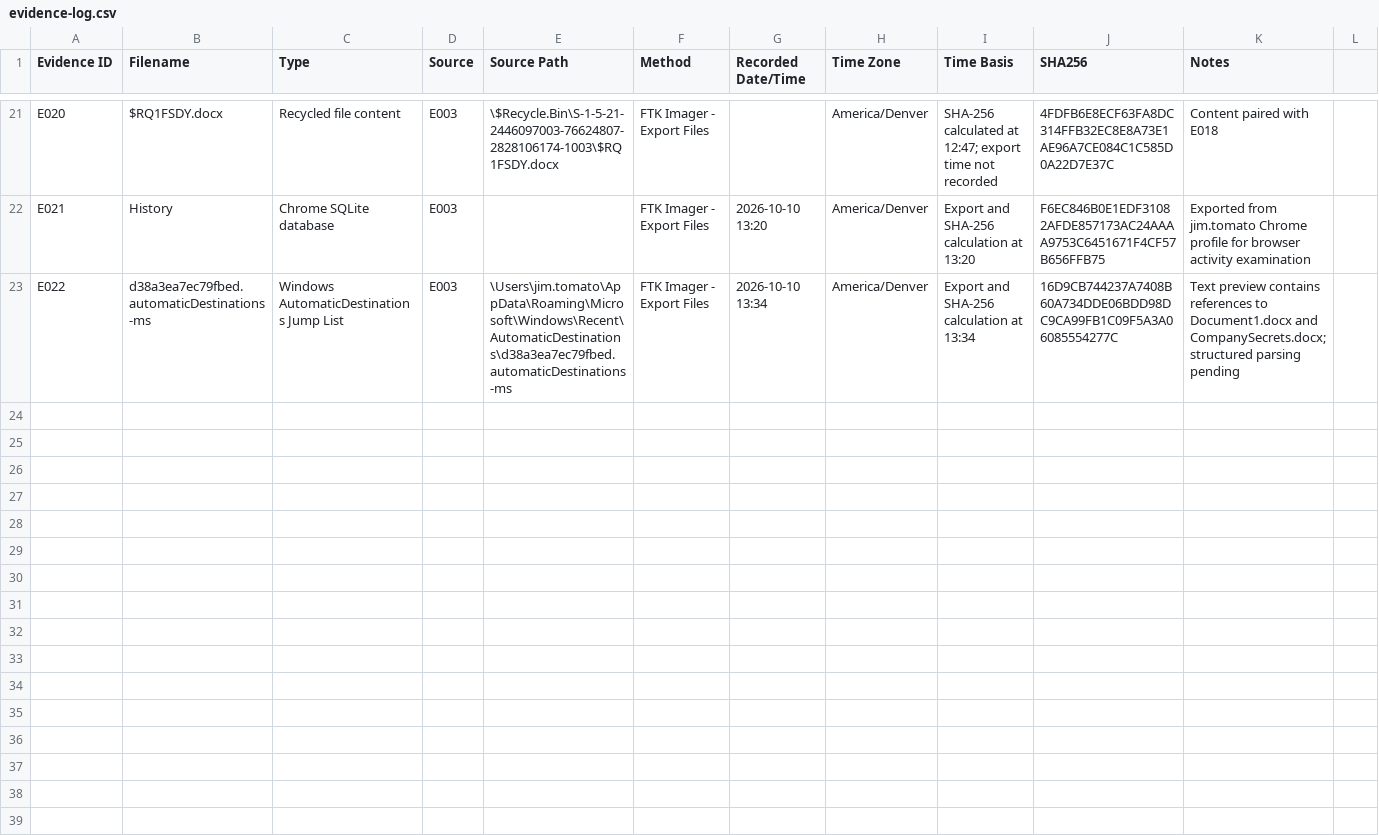
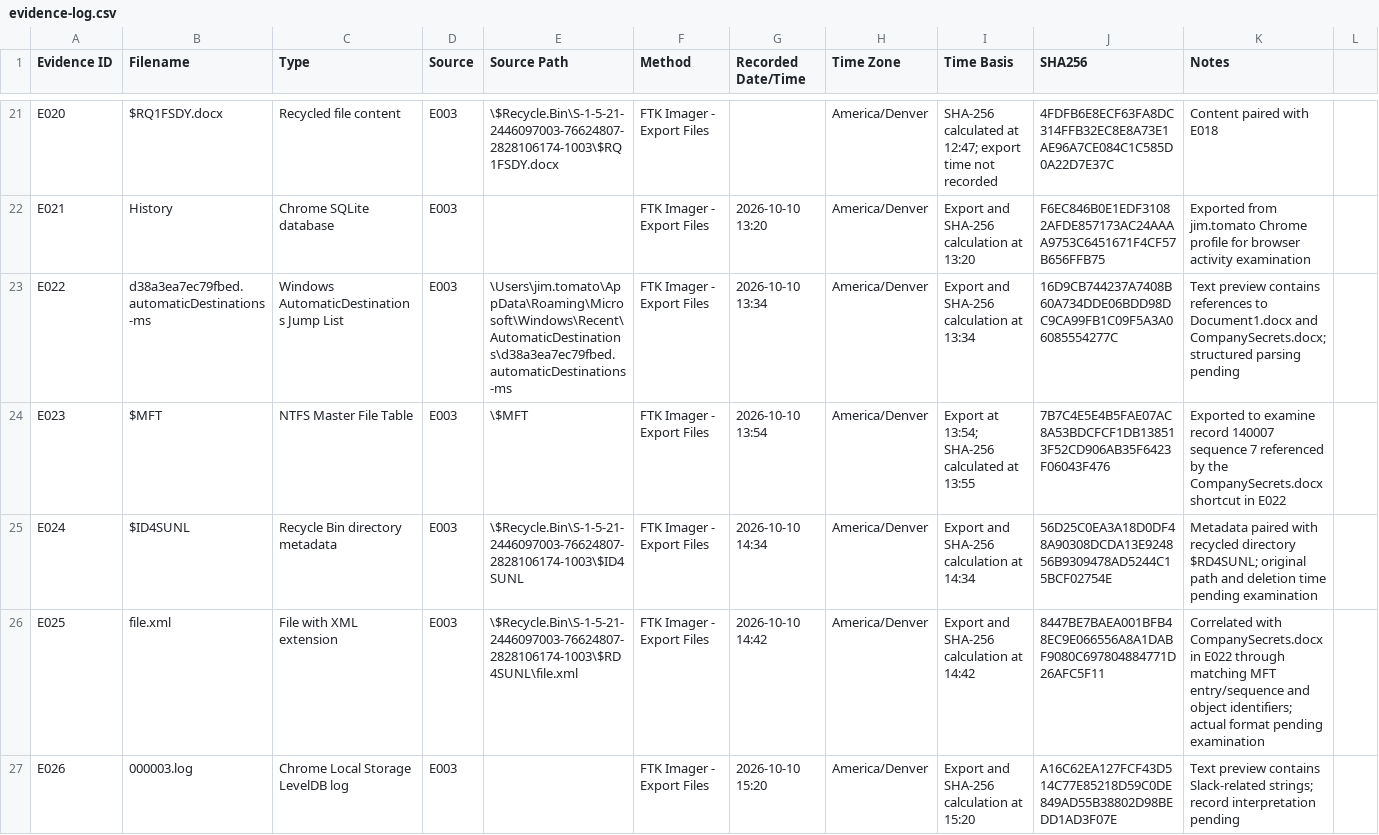
Before and after one commit to eliddan222/cyberdefenders-corporatesecrets, a CSV file: logs/evidence-log.csv, drawn as a sheet; only a part is shown, gaps mark what is left out; the diff names each change by its address in the sheet, - before the commit and + after, or states it on an @@ line.

```diff
--- a/logs/evidence-log.csv
+++ b/logs/evidence-log.csv
+row 24: E023 | $MFT | NTFS Master File Table | E003 | \$MFT | FTK Imager - Export Files | 2026-10-10 13:54 | America/Denver | Export at 13:54; SHA-256 calculated at 13:55 | 7B7C4E5E4B5FAE07AC8A53BDCFCF1DB138513F52CD906AB35F6423F06043F476 | Exported to examine record 140007 sequence 7 referenced by the CompanySecrets.docx shortcut in E022
+row 25: E024 | $ID4SUNL | Recycle Bin directory metadata | E003 | \$Recycle.Bin\S-1-5-21-2446097003-76624807-2828106174-1003\$ID4SUNL | FTK Imager - Export Files | 2026-10-10 14:34 | America/Denver | Export and SHA-256 calculation at 14:34 | 56D25C0EA3A18D0DF48A90308DCDA13E924856B9309478AD5244C15BCF02754E | Metadata paired with recycled directory $RD4SUNL; original path and deletion time pending examination
+row 26: E025 | file.xml | File with XML extension | E003 | \$Recycle.Bin\S-1-5-21-2446097003-76624807-2828106174-1003\$RD4SUNL\file.xml | FTK Imager - Export Files | 2026-10-10 14:42 | America/Denver | Export and SHA-256 calculation at 14:42 | 8447BE7BAEA001BFB48EC9E066556A8A1DABF9080C697804884771D26AFC5F11 | Correlated with CompanySecrets.docx in E022 through matching MFT entry/sequence and object identifiers; actual format pending examination
+row 27: E026 | 000003.log | Chrome Local Storage LevelDB log | E003 |  | FTK Imager - Export Files | 2026-10-10 15:20 | America/Denver | Export and SHA-256 calculation at 15:20 | A16C62EA127FCF43D514C77E85218D59C0DE849AD55B38802D98BEDD1AD3F07E | Text preview contains Slack-related strings; record interpretation pending
```
Also changed, not shown: 4 other files.
